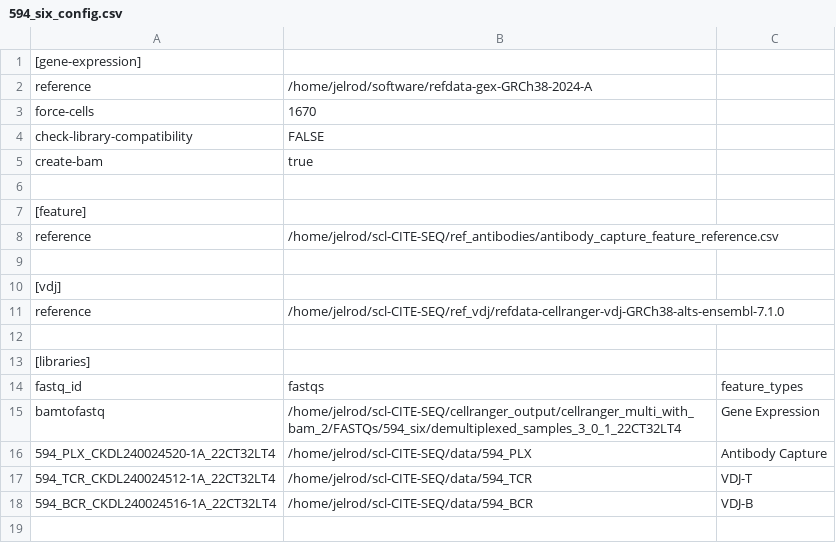
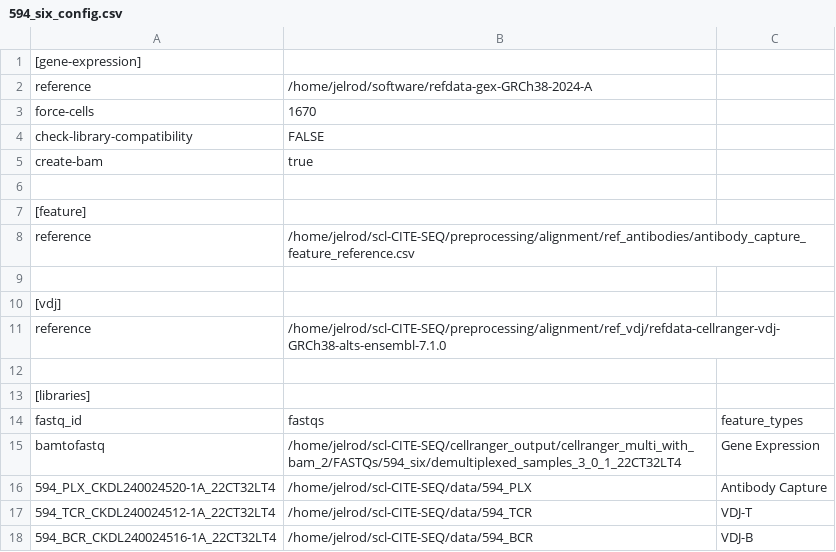
Before and after one commit to jkelrod97/jSSc-ASCT-longitudinal-monocytes, a CSV file: cellranger_csvs/alignment/594_six_config.csv, drawn as a sheet.

```diff
--- a/cellranger_csvs/alignment/594_six_config.csv
+++ b/cellranger_csvs/alignment/594_six_config.csv
@@ -7,6 +7,6 @@ create-bam,true ,
 [feature],,
-reference,/home/jelrod/scl-CITE-SEQ/ref_antibodies/antibody_capture_feature_reference.csv,
+reference,/home/jelrod/scl-CITE-SEQ/preprocessing/alignment/ref_antibodies/antibody_capture_feature_reference.csv,
 ,,
 [vdj],,
-reference,/home/jelrod/scl-CITE-SEQ/ref_vdj/refdata-cellranger-vdj-GRCh38-alts-ensembl-7.1.0,
+reference,/home/jelrod/scl-CITE-SEQ/preprocessing/alignment/ref_vdj/refdata-cellranger-vdj-GRCh38-alts-ensembl-7.1.0,
 ,,
```
Also changed, not shown: cellranger_csvs/alignment/594_baseline_config.csv, cellranger_csvs/alignment/594_twelve_config.csv, 12 other files.
